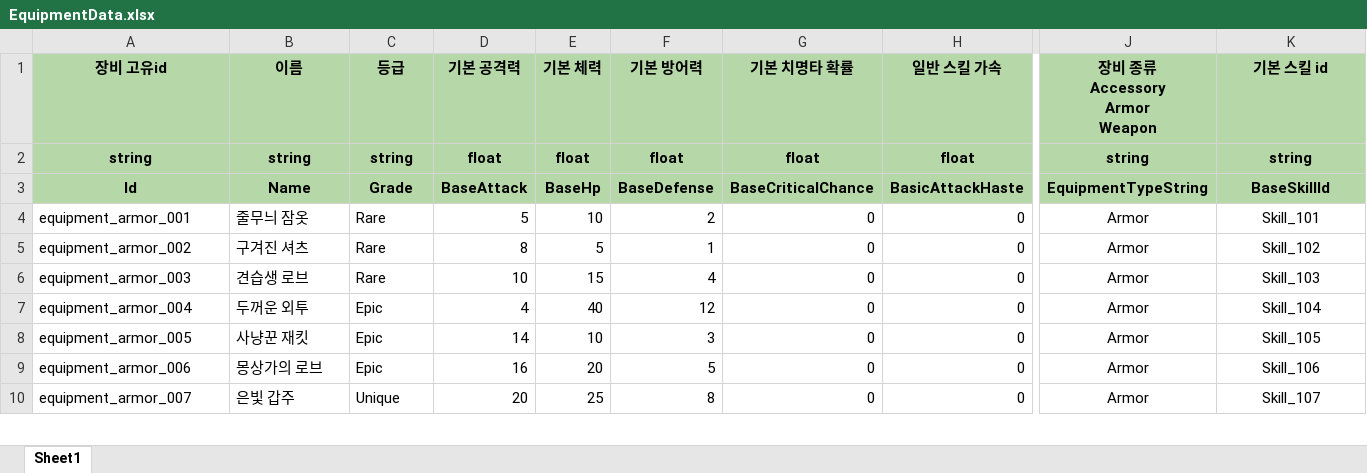
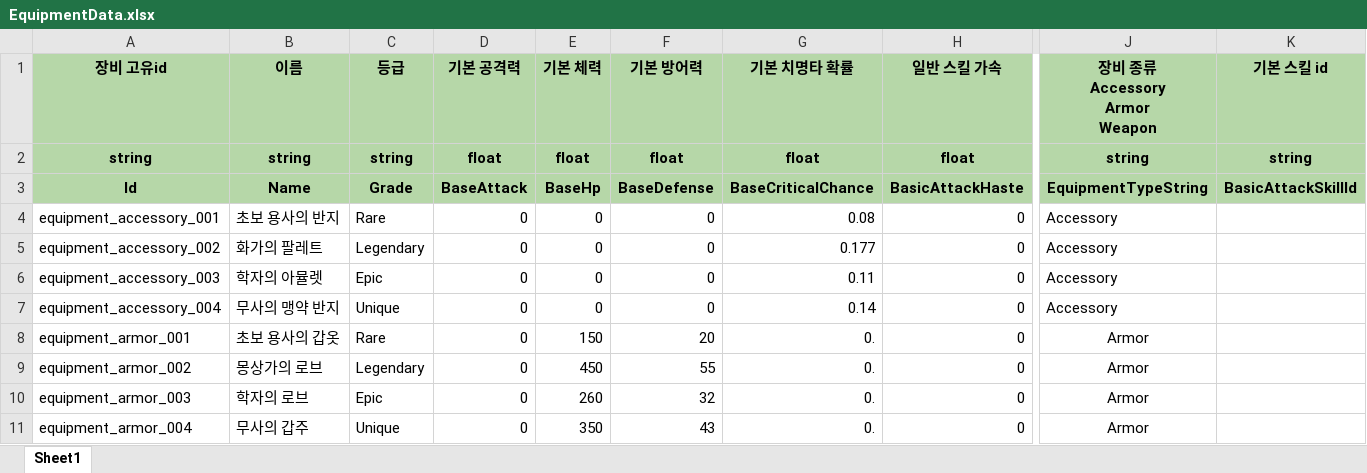
Before and after one commit to Ctrl-Coffee/ProjectC, an Excel workbook: JsonConverter/ExcelFiles/EquipmentData.xlsx, sheet Sheet1, drawn as a sheet; only a part is shown, gaps mark what is left out; values as stored, in another font and other column widths than the file's, no borders; charts and pictures not drawn; removed rows and columns are numbered as before the commit, all else as after; rows hold the shown columns only; the diff covers the shown part only; the diff names each change by its address in the sheet, - before the commit and + after, or states it on an @@ line.

```diff
--- a/JsonConverter/ExcelFiles/EquipmentData.xlsx (sheet Sheet1)
+++ b/JsonConverter/ExcelFiles/EquipmentData.xlsx (sheet Sheet1)
-K3 (기본 스킬 id): BaseSkillId
+K3 (기본 스킬 id): BasicAttackSkillId
+row 4: equipment_accessory_001 | 초보 용사의 반지 | Rare | 0 | 0 | 0 | 0.08 | 0 | Accessory
+row 5: equipment_accessory_002 | 화가의 팔레트 | Legendary | 0 | 0 | 0 | 0.177 | 0 | Accessory
+row 6: equipment_accessory_003 | 학자의 아뮬렛 | Epic | 0 | 0 | 0 | 0.11 | 0 | Accessory
+row 7: equipment_accessory_004 | 무사의 맹약 반지 | Unique | 0 | 0 | 0 | 0.14 | 0 | Accessory
-B8 (이름): 줄무늬 잠옷
+B8 (이름): 초보 용사의 갑옷
-D8 (기본 공격력): 5
+D8 (기본 공격력): 0
-E8 (기본 체력): 10
+E8 (기본 체력): 150
-F8 (기본 방어력): 2
+F8 (기본 방어력): 20
-G8:G11 (기본 치명타 확률): 0
+G8:G11 (기본 치명타 확률): 0.
-K8 (기본 스킬 id): Skill_101
+K8 (기본 스킬 id): (empty)
-B9 (이름): 구겨진 셔츠
+B9 (이름): 몽상가의 로브
-C9 (등급): Rare
+C9 (등급): Legendary
-D9 (기본 공격력): 8
+D9 (기본 공격력): 0
-E9 (기본 체력): 5
+E9 (기본 체력): 450
-F9 (기본 방어력): 1
+F9 (기본 방어력): 55
-K9 (기본 스킬 id): Skill_102
+K9 (기본 스킬 id): (empty)
-B10 (이름): 견습생 로브
+B10 (이름): 학자의 로브
-C10 (등급): Rare
+C10 (등급): Epic
-D10 (기본 공격력): 10
+D10 (기본 공격력): 0
-E10 (기본 체력): 15
+E10 (기본 체력): 260
-F10 (기본 방어력): 4
+F10 (기본 방어력): 32
-K10 (기본 스킬 id): Skill_103
+K10 (기본 스킬 id): (empty)
-B11 (이름): 두꺼운 외투
+B11 (이름): 무사의 갑주
-C11 (등급): Epic
+C11 (등급): Unique
-D11 (기본 공격력): 4
+D11 (기본 공격력): 0
-E11 (기본 체력): 40
+E11 (기본 체력): 350
-F11 (기본 방어력): 12
+F11 (기본 방어력): 43
-K11 (기본 스킬 id): Skill_104
+K11 (기본 스킬 id): (empty)
-row 8: equipment_armor_005 | 사냥꾼 재킷 | Epic | 14 | 10 | 3 | 0 | 0 | Armor | Skill_105
-row 9: equipment_armor_006 | 몽상가의 로브 | Epic | 16 | 20 | 5 | 0 | 0 | Armor | Skill_106
-row 10: equipment_armor_007 | 은빛 갑주 | Unique | 20 | 25 | 8 | 0 | 0 | Armor | Skill_107
```
Also changed, not shown: 8 removed rows and 38 edited cells elsewhere in this sheet, JsonConverter/ExcelFiles/CompanionData.xlsx, JsonConverter/ExcelFiles/CompanionLevelData.xlsx, 30 other files.
